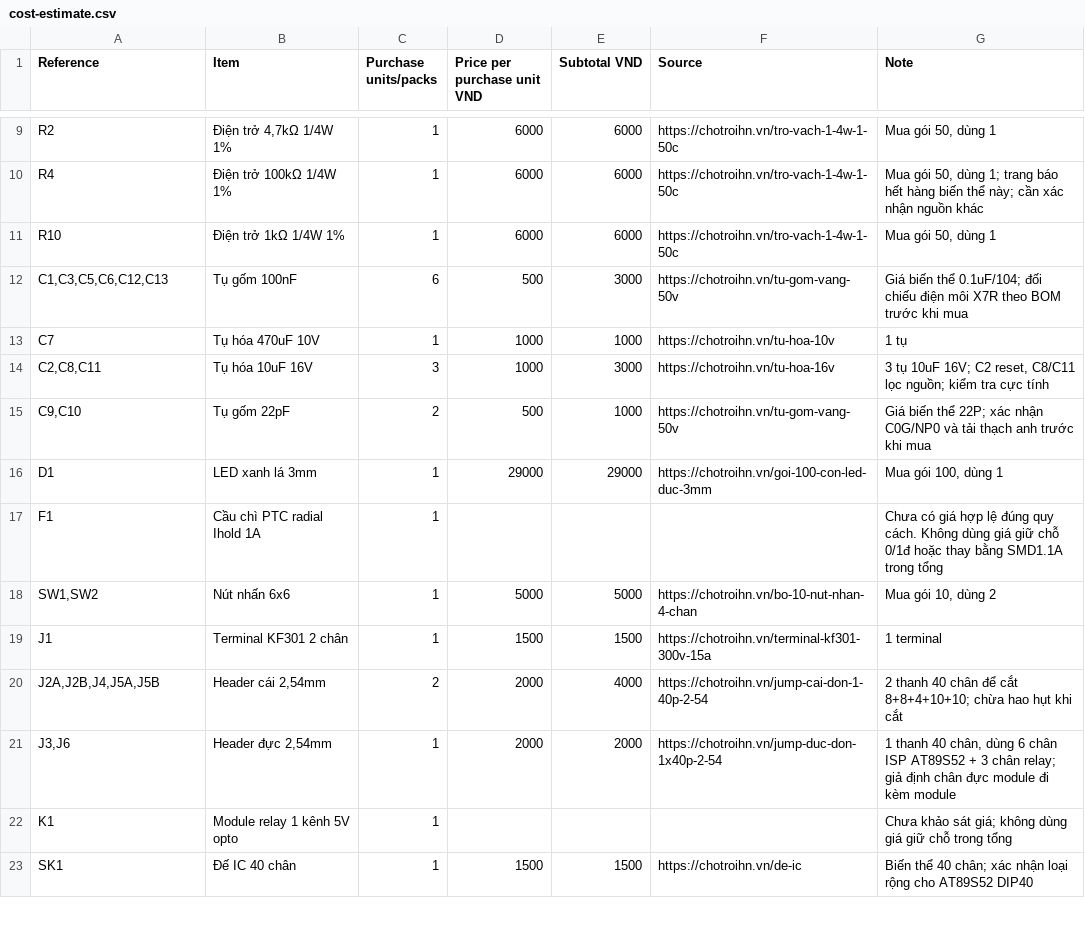
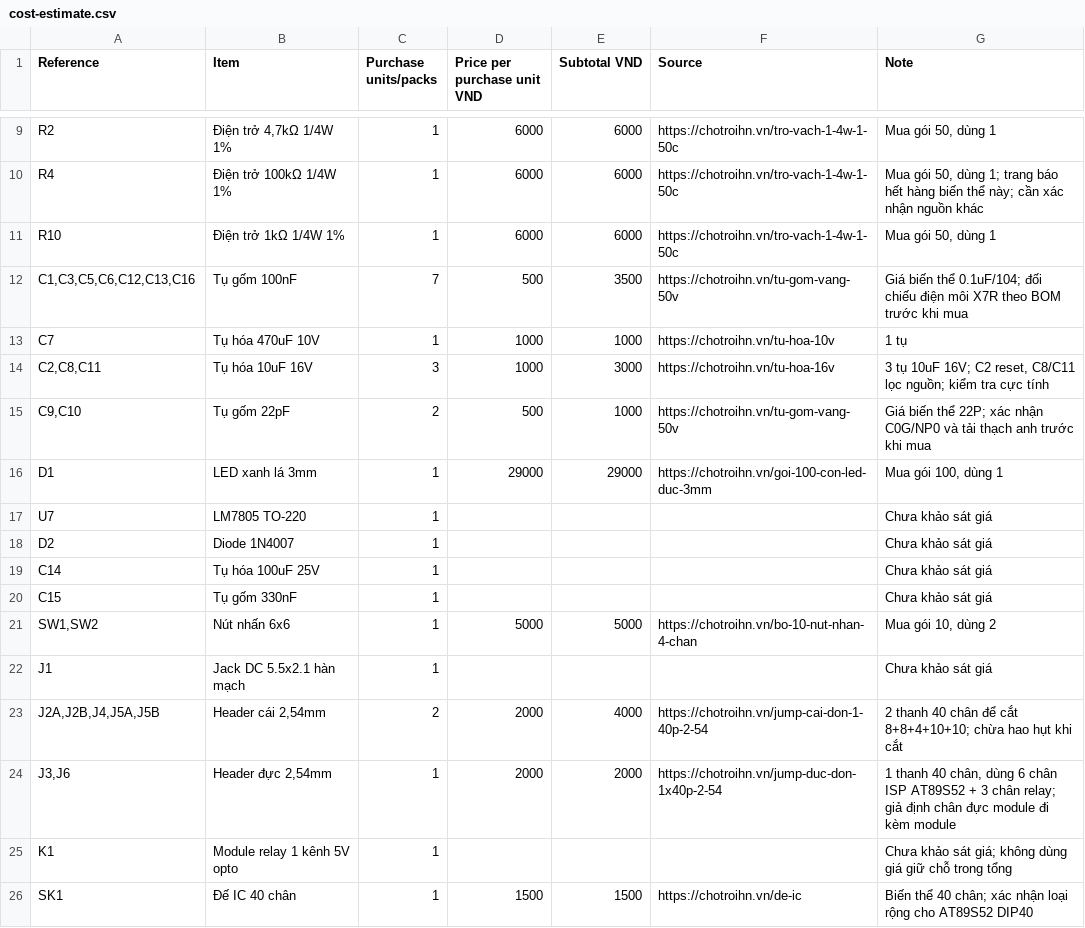
Before and after one commit to galaxy31122004-arch/Do-an-Tuan, a CSV file: hardware/cost-estimate.csv, drawn as a sheet; only a part is shown, gaps mark what is left out.

```diff
--- a/hardware/cost-estimate.csv
+++ b/hardware/cost-estimate.csv
@@ -11,3 +11,3 @@ R4,Điện trở 100kΩ 1/4W 1%,1,6000,6000,https://chotroihn.vn/tro-vach-1-4w-1
 R10,Điện trở 1kΩ 1/4W 1%,1,6000,6000,https://chotroihn.vn/tro-vach-1-4w-1-50c,"Mua gói 50, dùng 1"
-"C1,C3,C5,C6,C12,C13",Tụ gốm 100nF,6,500,3000,https://chotroihn.vn/tu-gom-vang-50v,Giá biến thể 0.1uF/104; đối chiếu điện môi X7R theo BOM trước khi mua
+"C1,C3,C5,C6,C12,C13,C16",Tụ gốm 100nF,7,500,3500,https://chotroihn.vn/tu-gom-vang-50v,Giá biến thể 0.1uF/104; đối chiếu điện môi X7R theo BOM trước khi mua
 C7,Tụ hóa 470uF 10V,1,1000,1000,https://chotroihn.vn/tu-hoa-10v,1 tụ
@@ -16,5 +16,8 @@ C7,Tụ hóa 470uF 10V,1,1000,1000,https://chotroihn.vn/tu-hoa-10v,1 tụ
 D1,LED xanh lá 3mm,1,29000,29000,https://chotroihn.vn/goi-100-con-led-duc-3mm,"Mua gói 100, dùng 1"
-F1,Cầu chì PTC radial Ihold 1A,1,,,,Chưa có giá hợp lệ đúng quy cách. Không dùng giá giữ chỗ 0/1đ hoặc thay bằng SMD1.1A trong tổng
+U7,LM7805 TO-220,1,,,,Chưa khảo sát giá
+D2,Diode 1N4007,1,,,,Chưa khảo sát giá
+C14,Tụ hóa 100uF 25V,1,,,,Chưa khảo sát giá
+C15,Tụ gốm 330nF,1,,,,Chưa khảo sát giá
 "SW1,SW2",Nút nhấn 6x6,1,5000,5000,https://chotroihn.vn/bo-10-nut-nhan-4-chan,"Mua gói 10, dùng 2"
-J1,Terminal KF301 2 chân,1,1500,1500,https://chotroihn.vn/terminal-kf301-300v-15a,1 terminal
+J1,Jack DC 5.5x2.1 hàn mạch,1,,,,Chưa khảo sát giá
 "J2A,J2B,J4,J5A,J5B","Header cái 2,54mm",2,2000,4000,https://chotroihn.vn/jump-cai-don-1-40p-2-54,2 thanh 40 chân để cắt 8+8+4+10+10; chừa hao hụt khi cắt
```
Also changed, not shown: hardware/BOM.csv, 8 other files.
